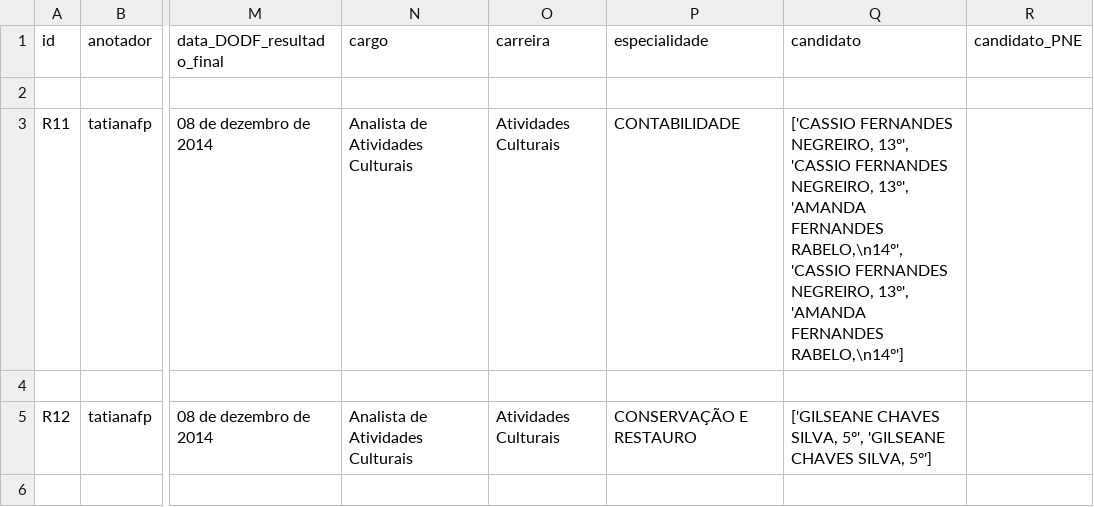
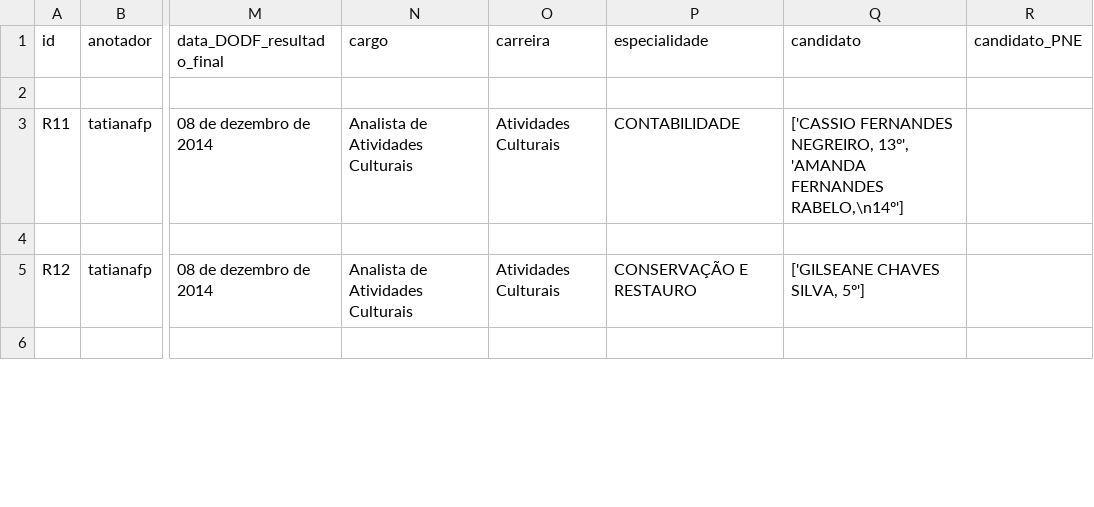
Before and after one commit to UnB-KnEDLe/experiments, a CSV file: members/tatiana/Conversor_XML/csv/csv_nomeacaoEfetivo.csv, drawn as a sheet; only a part is shown, gaps mark what is left out; the diff covers the shown part only; the diff names each change by its address in the sheet, - before the commit and + after, or states it on an @@ line.

```diff
--- a/members/tatiana/Conversor_XML/csv/csv_nomeacaoEfetivo.csv
+++ b/members/tatiana/Conversor_XML/csv/csv_nomeacaoEfetivo.csv
-Q3 (candidato): …NEGREIRO, 13º', 'CASSIO FERNANDES NEGREIRO, 13º', 'AMANDA FERNANDES RABELO,\n14º', 'CASSIO FERNANDES NEGREIRO, 13º', 'AMANDA FERNANDES…
+Q3 (candidato): …NEGREIRO, 13º', 'AMANDA FERNANDES…
-Q5 (candidato): ['GILSEANE CHAVES SILVA, 5º', 'GILSEANE CHAVES SILVA, 5º']
+Q5 (candidato): ['GILSEANE CHAVES SILVA, 5º']
```
Also changed, not shown: 3 edited cells elsewhere in this file, members/tatiana/Conversor_XML/csv/csv_cessao.csv, 2 other files.
